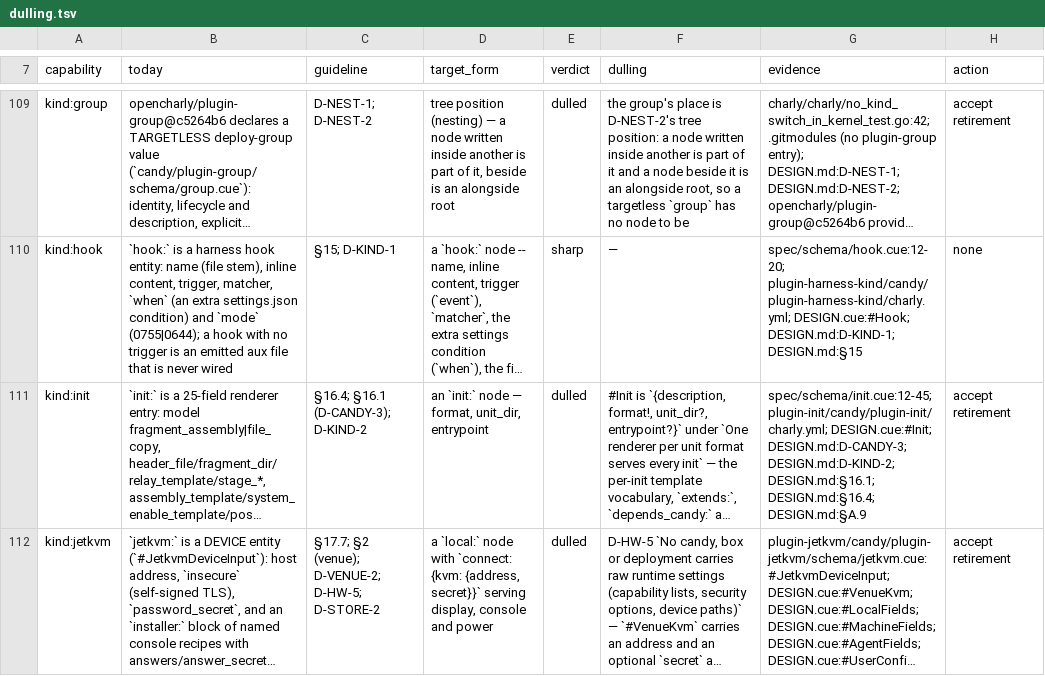
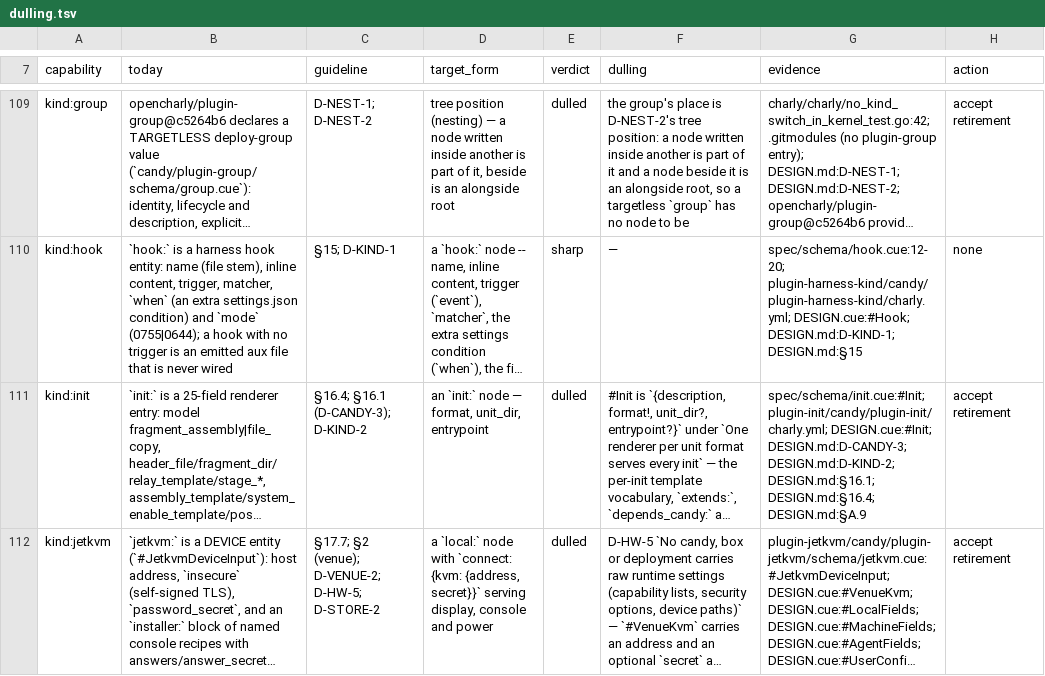
Before and after one commit to opencharly/opencharly, a TSV file: design/dulling.tsv, drawn as a sheet; only a part is shown, gaps mark what is left out; long unchanged cells end in …; the diff covers the shown part only; the diff names each change by its address in the sheet, - before the commit and + after, or states it on an @@ line.

```diff
--- a/design/dulling.tsv
+++ b/design/dulling.tsv
-G111 (evidence): spec/schema/init.cue:12-45; plugin-init/candy/plugin-init/charly.yml; DESIGN.cue:#Init;…
+G111 (evidence): spec/schema/init.cue:#Init; plugin-init/candy/plugin-init/charly.yml; DESIGN.cue:#Init;…
```
Also changed, not shown: 10 edited cells elsewhere in this file, design/cite-baseline.tsv, 1 other file.
